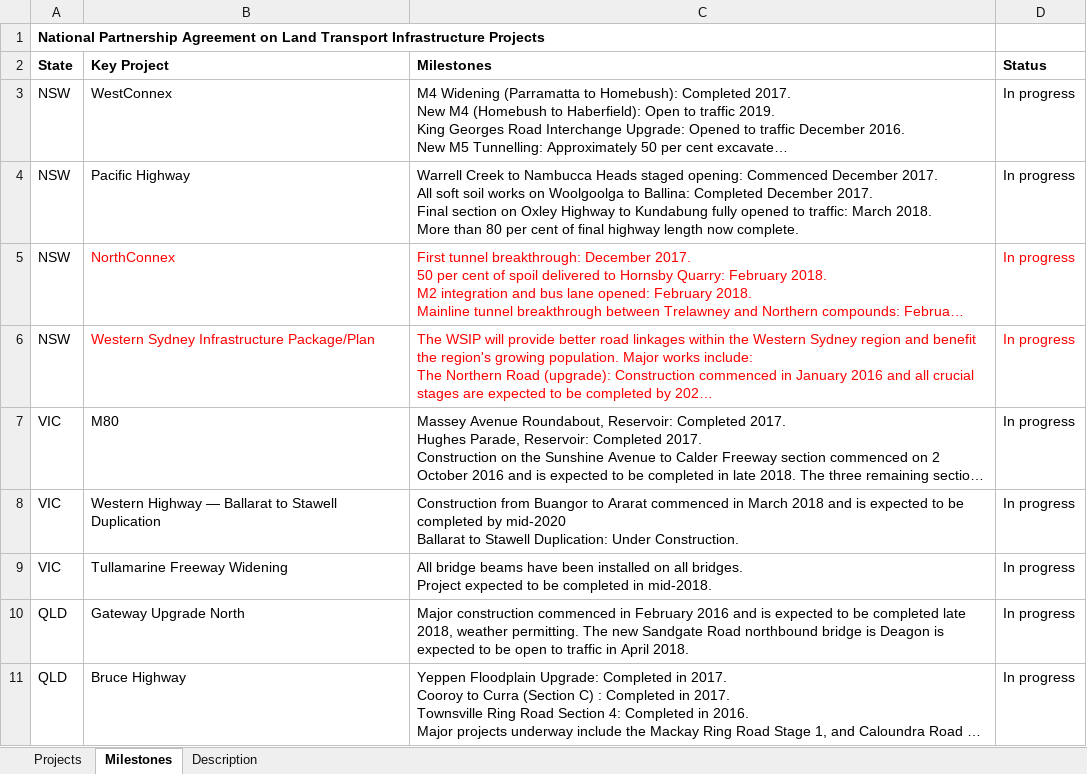
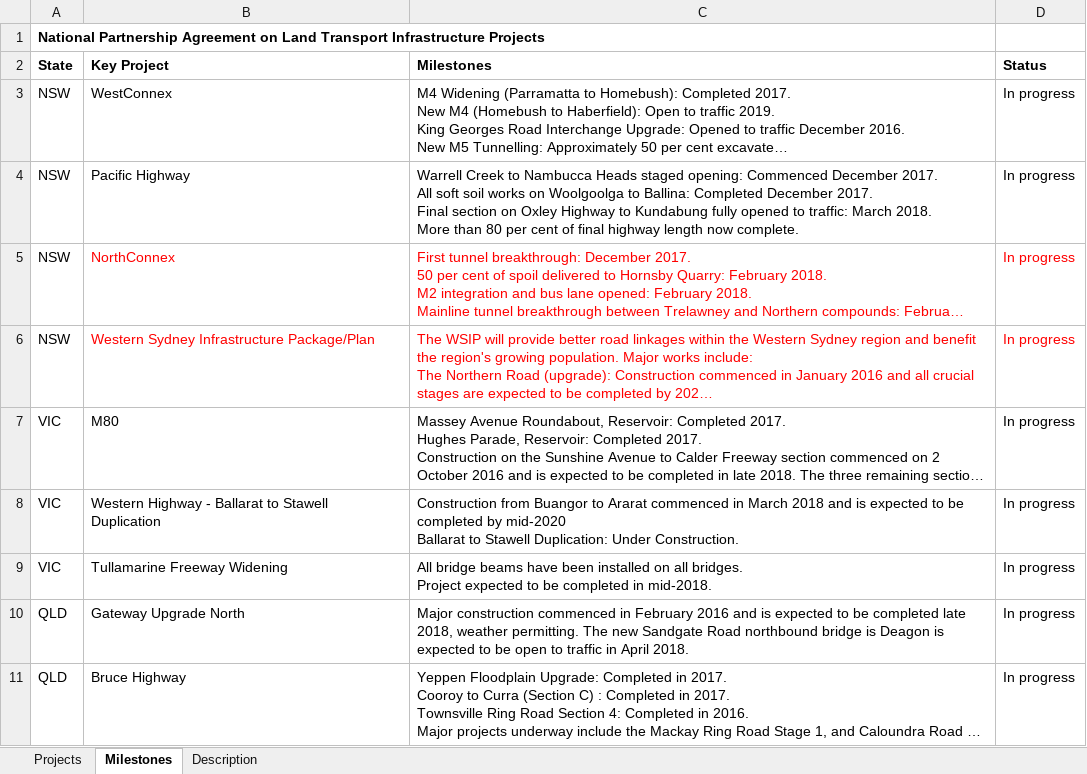
Before and after one commit to data61/Openboard, an Excel workbook: dashboard_loader/infrastructure_npa_uploader/infrastructure_npa.xlsx, sheet Milestones, drawn as a sheet; only a part is shown; long unchanged cells end in …; values as stored, in another font and other column widths than the file's, no borders; the diff names each change by its address in the sheet, - before the commit and + after, or states it on an @@ line.

```diff
--- a/dashboard_loader/infrastructure_npa_uploader/infrastructure_npa.xlsx (sheet Milestones)
+++ b/dashboard_loader/infrastructure_npa_uploader/infrastructure_npa.xlsx (sheet Milestones)
-B8 (Key Project): Western Highway — Ballarat to…
+B8 (Key Project): Western Highway - Ballarat to…
```
Also changed, not shown: dashboard_loader/indigenous_ece_uploader/indigenous_ece.xlsx, 5 other files.
